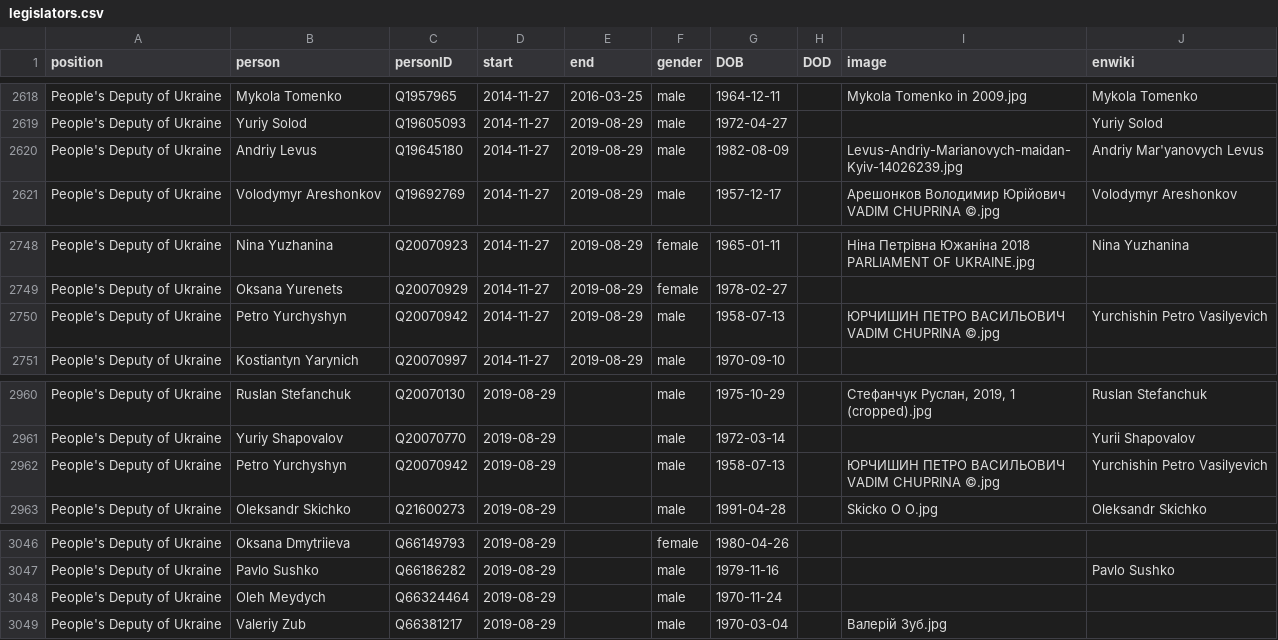
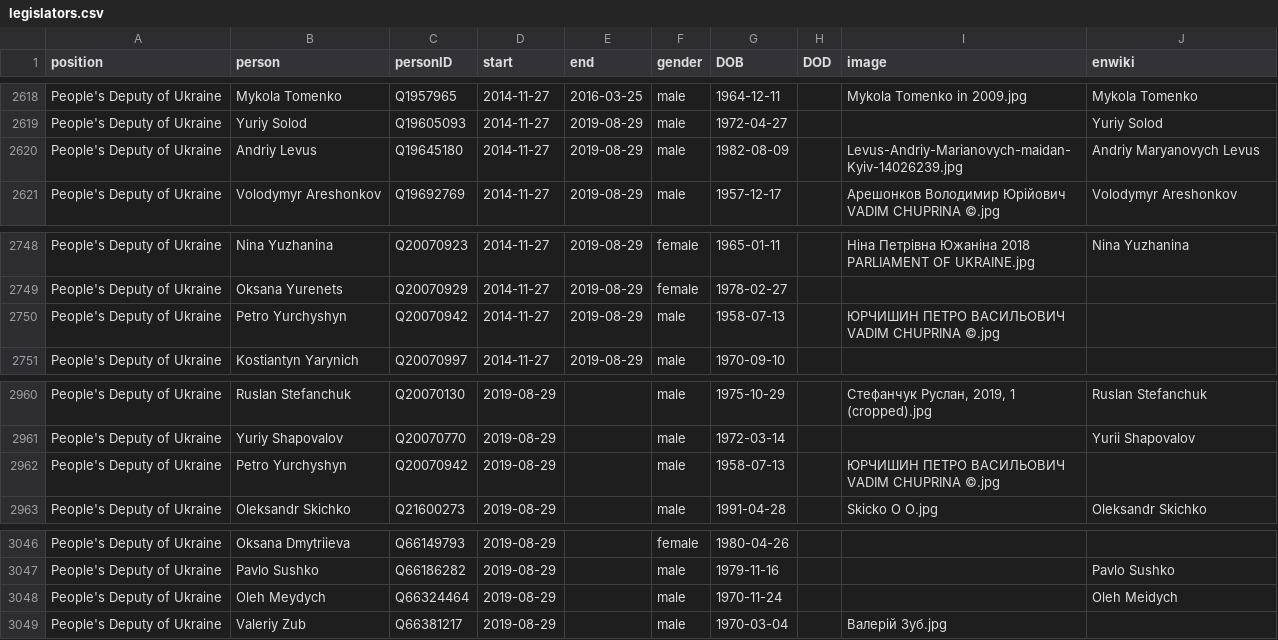
Before and after one commit to every-politician-scrapers/ukraine-cabinet, a CSV file: html/legislators.csv, drawn as a sheet; only a part is shown, gaps mark what is left out.

```diff
--- a/html/legislators.csv
+++ b/html/legislators.csv
@@ -2619,3 +2619,3 @@ People's Deputy of Ukraine,Mykola Tomenko,Q1957965,2014-11-27,2016-03-25,male,19
 People's Deputy of Ukraine,Yuriy Solod,Q19605093,2014-11-27,2019-08-29,male,1972-04-27,,,Yuriy Solod
-People's Deputy of Ukraine,Andriy Levus,Q19645180,2014-11-27,2019-08-29,male,1982-08-09,,Levus-Andriy-Marianovych-maidan-Kyiv-14026239.jpg,Andriy Mar'yanovych Levus
+People's Deputy of Ukraine,Andriy Levus,Q19645180,2014-11-27,2019-08-29,male,1982-08-09,,Levus-Andriy-Marianovych-maidan-Kyiv-14026239.jpg,Andriy Maryanovych Levus
 People's Deputy of Ukraine,Volodymyr Areshonkov,Q19692769,2014-11-27,2019-08-29,male,1957-12-17,,Арешонков Володимир Юрійович VADIM CHUPRINA ©.jpg,Volodymyr Areshonkov
@@ -2749,3 +2749,3 @@ People's Deputy of Ukraine,Nina Yuzhanina,Q20070923,2014-11-27,2019-08-29,female
 People's Deputy of Ukraine,Oksana Yurenets,Q20070929,2014-11-27,2019-08-29,female,1978-02-27,,,
-People's Deputy of Ukraine,Petro Yurchyshyn,Q20070942,2014-11-27,2019-08-29,male,1958-07-13,,ЮРЧИШИН ПЕТРО ВАСИЛЬОВИЧ VADIM CHUPRINA ©.jpg,Yurchishin Petro Vasilyevich
+People's Deputy of Ukraine,Petro Yurchyshyn,Q20070942,2014-11-27,2019-08-29,male,1958-07-13,,ЮРЧИШИН ПЕТРО ВАСИЛЬОВИЧ VADIM CHUPRINA ©.jpg,
 People's Deputy of Ukraine,Kostiantyn Yarynich,Q20070997,2014-11-27,2019-08-29,male,1970-09-10,,,
@@ -2961,3 +2961,3 @@ People's Deputy of Ukraine,Ruslan Stefanchuk,Q20070130,2019-08-29,,male,1975-10-
 People's Deputy of Ukraine,Yuriy Shapovalov,Q20070770,2019-08-29,,male,1972-03-14,,,Yurii Shapovalov
-People's Deputy of Ukraine,Petro Yurchyshyn,Q20070942,2019-08-29,,male,1958-07-13,,ЮРЧИШИН ПЕТРО ВАСИЛЬОВИЧ VADIM CHUPRINA ©.jpg,Yurchishin Petro Vasilyevich
+People's Deputy of Ukraine,Petro Yurchyshyn,Q20070942,2019-08-29,,male,1958-07-13,,ЮРЧИШИН ПЕТРО ВАСИЛЬОВИЧ VADIM CHUPRINA ©.jpg,
 People's Deputy of Ukraine,Oleksandr Skichko,Q21600273,2019-08-29,,male,1991-04-28,,Skicko O O.jpg,Oleksandr Skichko
@@ -3047,3 +3047,3 @@ People's Deputy of Ukraine,Oksana Dmytriieva,Q66149793,2019-08-29,,female,1980-0
 People's Deputy of Ukraine,Pavlo Sushko,Q66186282,2019-08-29,,male,1979-11-16,,,Pavlo Sushko
-People's Deputy of Ukraine,Oleh Meydych,Q66324464,2019-08-29,,male,1970-11-24,,,
+People's Deputy of Ukraine,Oleh Meydych,Q66324464,2019-08-29,,male,1970-11-24,,,Oleh Meidych
 People's Deputy of Ukraine,Valeriy Zub,Q66381217,2019-08-29,,male,1970-03-04,,Валерій Зуб.jpg,
```
Also changed, not shown: html/holders21.csv.
